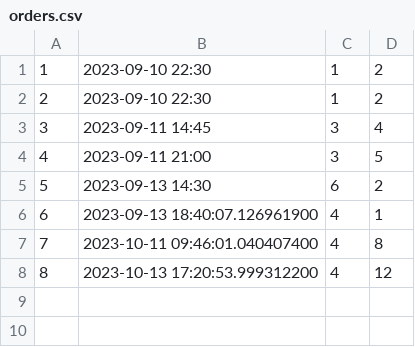
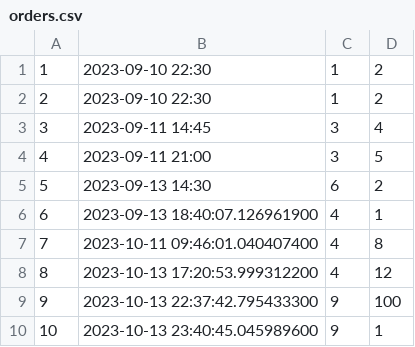
Before and after one commit to alanicolas90/2DAM, a CSV file: acceso a datos/JavaFXDataAcess/data/text/orders.csv, drawn as a sheet; the diff names each change by its address in the sheet, - before the commit and + after, or states it on an @@ line.

```diff
--- a/acceso a datos/JavaFXDataAcess/data/text/orders.csv
+++ b/acceso a datos/JavaFXDataAcess/data/text/orders.csv
+row 9: 9 | 2023-10-13 22:37:42.795433300 | 9 | 100
+row 10: 10 | 2023-10-13 23:40:45.045989600 | 9 | 1
```
Also changed, not shown: acceso a datos/JavaFXDataAcess/data/text/customers.csv, 15 other files.
